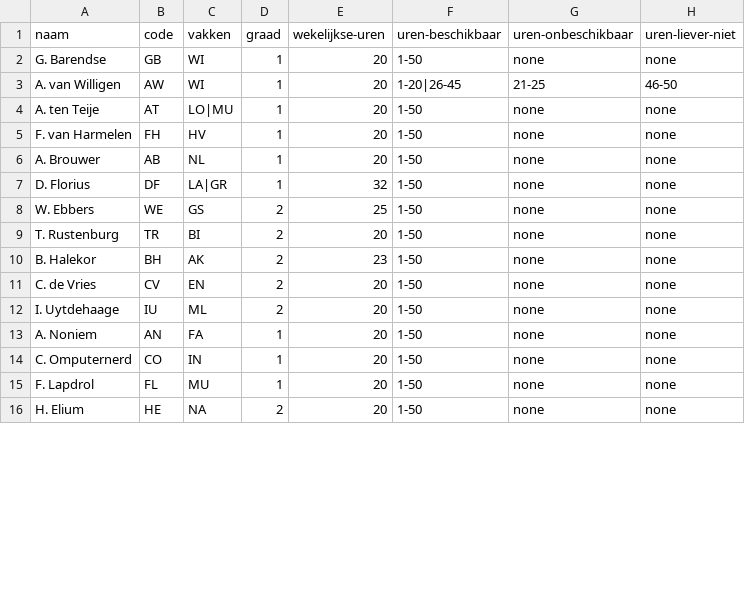
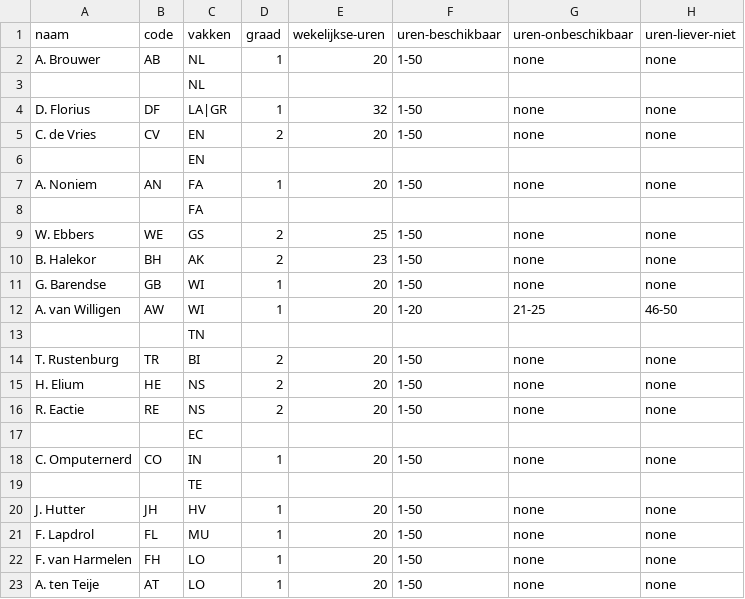
Before and after one commit to rutgervanwilligen/KE-SchoolScheduler, a CSV file: inputs/docenteninfo.csv, drawn as a sheet; only a part is shown; the diff covers the shown part only.

Commit message:
Inputs aangevuld

```diff
--- a/inputs/docenteninfo.csv
+++ b/inputs/docenteninfo.csv
@@ -1,16 +1,23 @@
 naam;code;vakken;graad;wekelijkse-uren;uren-beschikbaar;uren-onbeschikbaar;uren-liever-niet
+A. Brouwer;AB;NL;1;20;1-50;none;none
+;;NL;;;;;
+D. Florius;DF;LA|GR;1;32;1-50;none;none
+C. de Vries;CV;EN;2;20;1-50;none;none
+;;EN;;;;;
+A. Noniem;AN;FA;1;20;1-50;none;none
+;;FA;;;;;
+W. Ebbers;WE;GS;2;25;1-50;none;none
+B. Halekor;BH;AK;2;23;1-50;none;none
 G. Barendse;GB;WI;1;20;1-50;none;none
-A. van Willigen;AW;WI;1;20;1-20|26-45;21-25;46-50
-A. ten Teije;AT;LO|MU;1;20;1-50;none;none
-F. van Harmelen;FH;HV;1;20;1-50;none;none
-A. Brouwer;AB;NL;1;20;1-50;none;none
-D. Florius;DF;LA|GR;1;32;1-50;none;none
-W. Ebbers;WE;GS;2;25;1-50;none;none
+A. van Willigen;AW;WI;1;20;1-20;21-25;46-50
+;;TN;;;;;
 T. Rustenburg;TR;BI;2;20;1-50;none;none
-B. Halekor;BH;AK;2;23;1-50;none;none
-C. de Vries;CV;EN;2;20;1-50;none;none
-I. Uytdehaage;IU;ML;2;20;1-50;none;none
-A. Noniem;AN;FA;1;20;1-50;none;none
+H. Elium;HE;NS;2;20;1-50;none;none
+R. Eactie;RE;NS;2;20;1-50;none;none
+;;EC;;;;;
 C. Omputernerd;CO;IN;1;20;1-50;none;none
+;;TE;;;;;
+J. Hutter;JH;HV;1;20;1-50;none;none
 F. Lapdrol;FL;MU;1;20;1-50;none;none
-H. Elium;HE;NA;2;20;1-50;none;none
+F. van Harmelen;FH;LO;1;20;1-50;none;none
+A. ten Teije;AT;LO;1;20;1-50;none;none
```
Also changed, not shown: 3 edited cells elsewhere in this file, inputs/klassendocenten.csv, inputs/klasseninfo.csv, 1 other file.
